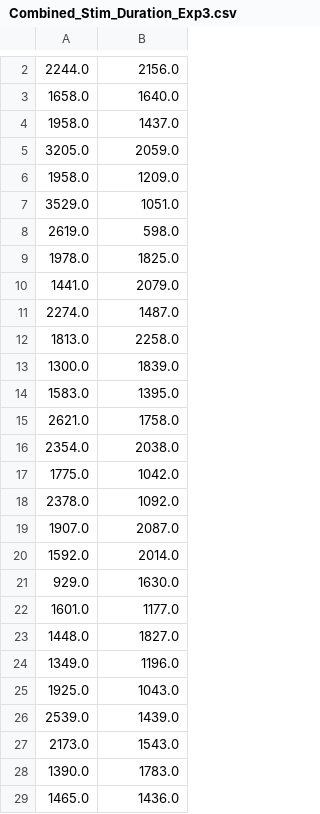
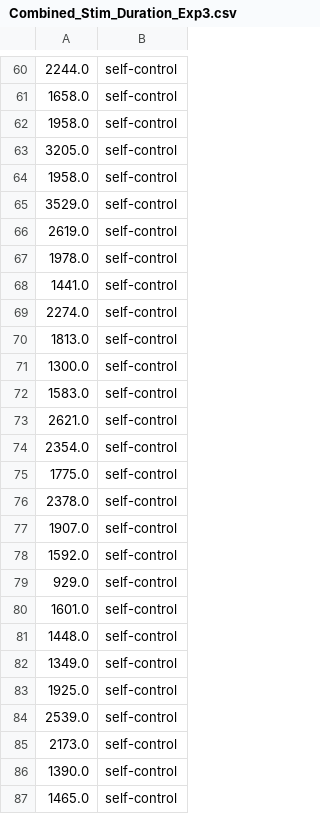
Before and after one commit to SachinJalan/RMCS-Project, a CSV file: Experiment-Data/ANOVA2/Combined_Stim_Duration_Exp3.csv, drawn as a sheet; only a part is shown, gaps mark what is left out; addresses are those after the commit; the diff covers the shown part only; the diff names each change by its address in the sheet, - before the commit and + after, or states it on an @@ line.

```diff
--- a/Experiment-Data/ANOVA2/Combined_Stim_Duration_Exp3.csv
+++ b/Experiment-Data/ANOVA2/Combined_Stim_Duration_Exp3.csv
-B60: 2156.0
+B60: self-control
-B61: 1640.0
+B61: self-control
-B62: 1437.0
+B62: self-control
-B63: 2059.0
+B63: self-control
-B64: 1209.0
+B64: self-control
-B65: 1051.0
+B65: self-control
-B66: 598.0
+B66: self-control
-B67: 1825.0
+B67: self-control
-B68: 2079.0
+B68: self-control
-B69: 1487.0
+B69: self-control
-B70: 2258.0
+B70: self-control
-B71: 1839.0
+B71: self-control
-B72: 1395.0
+B72: self-control
-B73: 1758.0
+B73: self-control
-B74: 2038.0
+B74: self-control
-B75: 1042.0
+B75: self-control
-B76: 1092.0
+B76: self-control
-B77: 2087.0
+B77: self-control
-B78: 2014.0
+B78: self-control
-B79: 1630.0
+B79: self-control
-B80: 1177.0
+B80: self-control
-B81: 1827.0
+B81: self-control
-B82: 1196.0
+B82: self-control
-B83: 1043.0
+B83: self-control
-B84: 1439.0
+B84: self-control
-B85: 1543.0
+B85: self-control
-B86: 1783.0
+B86: self-control
-B87: 1436.0
+B87: self-control
```
Also changed, not shown: 59 added rows, 9 removed rows and 22 edited cells elsewhere in this file, Experiment-Data/ANOVA2/Combined_Stim_Duration_Exp1.csv, Experiment-Data/ANOVA2/Combined_Stim_Duration_Exp2.csv, 3 other files.
